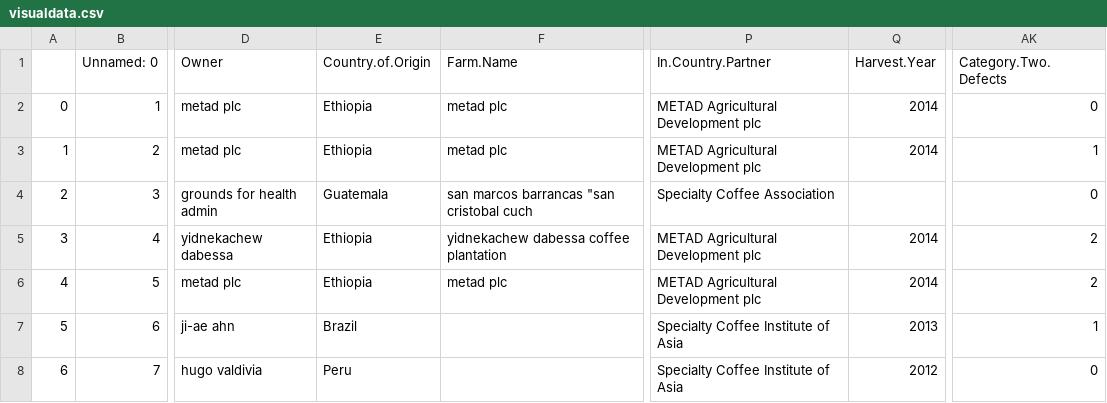
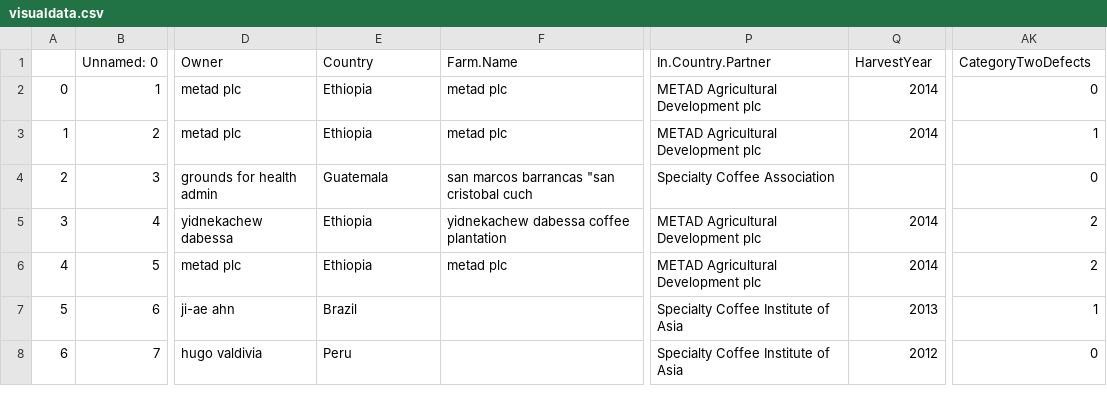
Before and after one commit to LiliaNaumeiko/visualisation, a CSV file: visualdata.csv, drawn as a sheet; only a part is shown, gaps mark what is left out; the diff names each change by its address in the sheet, - before the commit and + after, or states it on an @@ line.

Commit message:
Add files via upload
rewritten data

```diff
--- a/visualdata.csv
+++ b/visualdata.csv
-E1: Country.of.Origin
+E1: Country
-Q1: Harvest.Year
+Q1: HarvestYear
-AK1: Category.Two.Defects
+AK1: CategoryTwoDefects
```
